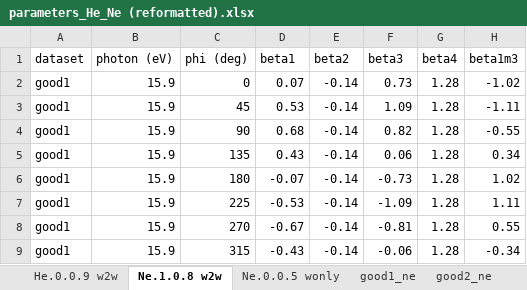
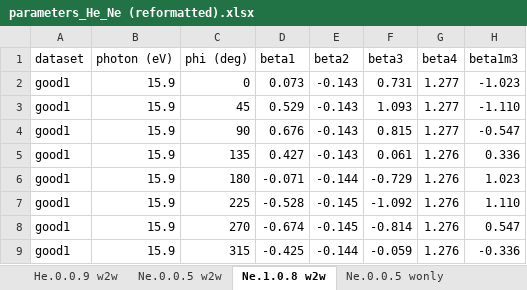
Before and after one commit to DaehyunPY/FERMI20144077, an Excel workbook: Data/parameters_He_Ne (reformatted).xlsx, sheet Ne.1.0.8 w2w, drawn as a sheet; only a part is shown; values as stored, in another font and other column widths than the file's, no borders; table styles not drawn; the diff covers the shown part only; the diff names each change by its address in the sheet, - before the commit and + after, or states it on an @@ line.

Commit message:
Update table beta_neon_gauss3.yaml, ”parameters_He_Ne (reformatted).xlsx" and exp_gauss3.xlsx

```diff
--- a/Data/parameters_He_Ne (reformatted).xlsx (sheet Ne.1.0.8 w2w)
+++ b/Data/parameters_He_Ne (reformatted).xlsx (sheet Ne.1.0.8 w2w)
+sheet tab: Ne.0.0.5 w2w
-D2 (beta1): 0.07
+D2 (beta1): 0.073
-E2:E5 (beta2): -0.14
+E2:E5 (beta2): -0.143
-F2 (beta3): 0.73
+F2 (beta3): 0.731
-G2:G4 (beta4): 1.28
+G2:G4 (beta4): 1.277
-H2 (beta1m3): -1.02
+H2 (beta1m3): -1.023
-D3 (beta1): 0.53
+D3 (beta1): 0.529
-F3 (beta3): 1.09
+F3 (beta3): 1.093
-H3 (beta1m3): -1.11
+H3 (beta1m3): -1.110
-D4 (beta1): 0.68
+D4 (beta1): 0.676
-F4 (beta3): 0.82
+F4 (beta3): 0.815
-H4 (beta1m3): -0.55
+H4 (beta1m3): -0.547
-D5 (beta1): 0.43
+D5 (beta1): 0.427
-F5 (beta3): 0.06
+F5 (beta3): 0.061
-G5:G9 (beta4): 1.28
+G5:G9 (beta4): 1.276
-H5 (beta1m3): 0.34
+H5 (beta1m3): 0.336
-D6 (beta1): -0.07
+D6 (beta1): -0.071
-E6 (beta2): -0.14
+E6 (beta2): -0.144
-F6 (beta3): -0.73
+F6 (beta3): -0.729
-H6 (beta1m3): 1.02
+H6 (beta1m3): 1.023
-D7 (beta1): -0.53
+D7 (beta1): -0.528
-E7:E8 (beta2): -0.14
+E7:E8 (beta2): -0.145
-F7 (beta3): -1.09
+F7 (beta3): -1.092
-H7 (beta1m3): 1.11
+H7 (beta1m3): 1.110
-D8 (beta1): -0.67
+D8 (beta1): -0.674
-F8 (beta3): -0.81
+F8 (beta3): -0.814
-H8 (beta1m3): 0.55
+H8 (beta1m3): 0.547
-D9 (beta1): -0.43
+D9 (beta1): -0.425
-E9 (beta2): -0.14
+E9 (beta2): -0.144
-F9 (beta3): -0.06
+F9 (beta3): -0.059
-H9 (beta1m3): -0.34
+H9 (beta1m3): -0.336
```
Also changed, not shown: 120 edited cells elsewhere in this sheet, sheet He.0.0.9 w2w, Data/exp_gauss3.xlsx, 1 other file.
